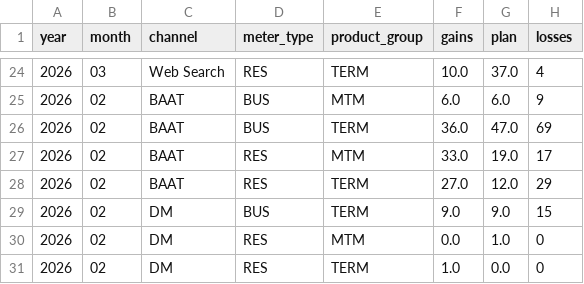
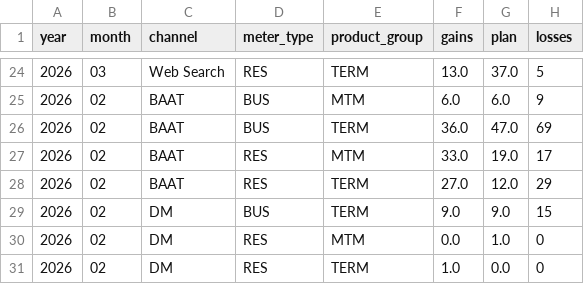
Before and after one commit to MarceloPreissler/interactive-gains-dashboard, a CSV file: data/dashboard_data.csv, drawn as a sheet; only a part is shown, gaps mark what is left out; the diff covers the shown part only.

```diff
--- a/data/dashboard_data.csv
+++ b/data/dashboard_data.csv
@@ -24,2 +24,2 @@ year,month,channel,meter_type,product_group,gains,plan,losses
-2026,03,Web Search,RES,TERM,10.0,37.0,4
+2026,03,Web Search,RES,TERM,13.0,37.0,5
 2026,02,BAAT,BUS,MTM,6.0,6.0,9
```
Also changed, not shown: 31 edited cells elsewhere in this file.
